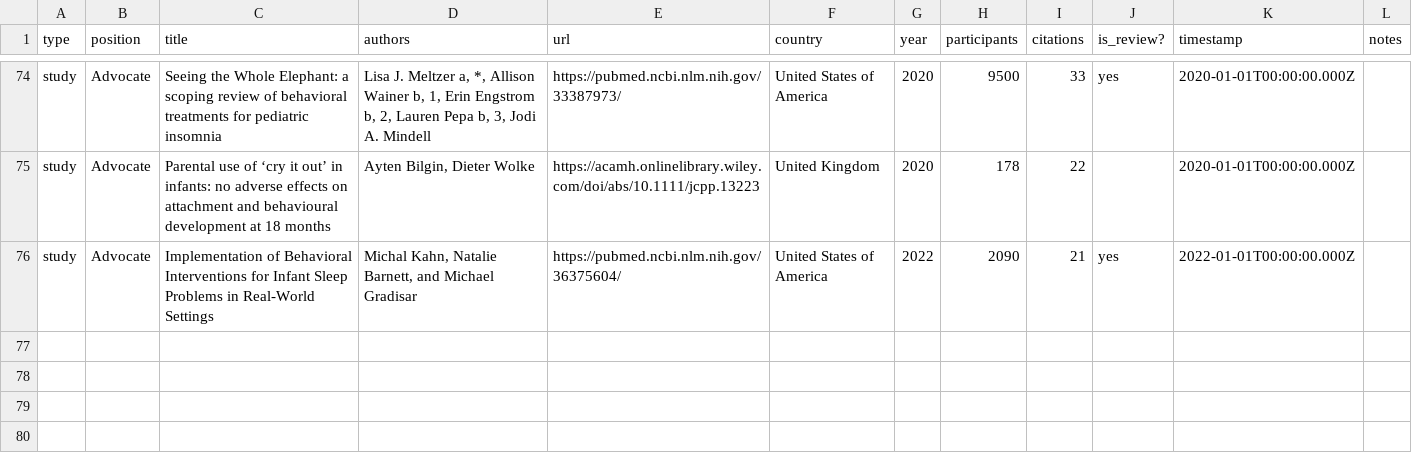
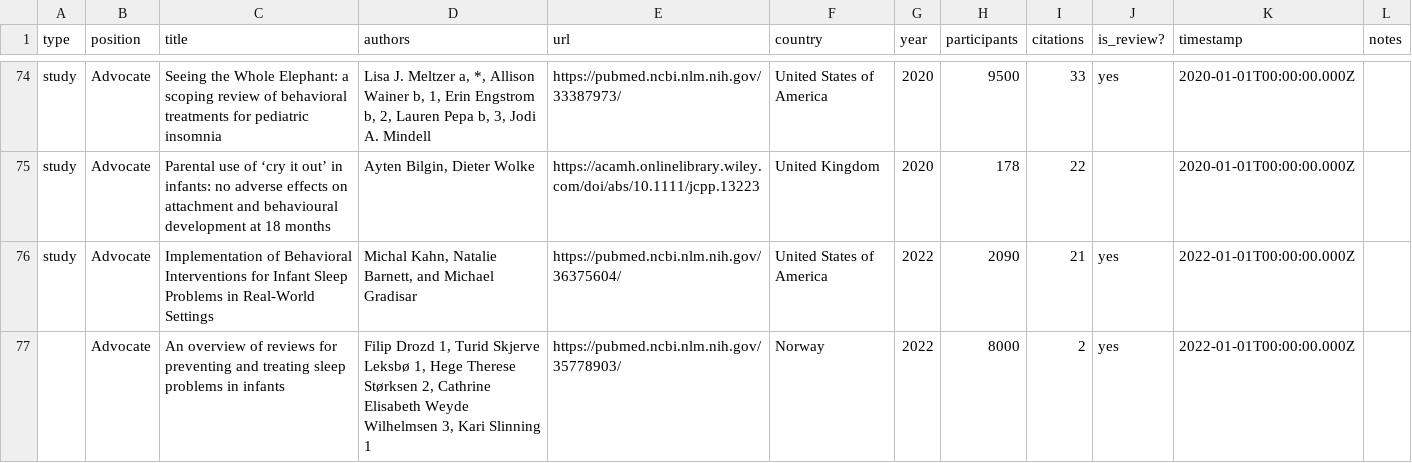
Before and after one commit to the-pudding/sleep-training, a CSV file: src/data/studies.csv, drawn as a sheet; only a part is shown, gaps mark what is left out; the diff names each change by its address in the sheet, - before the commit and + after, or states it on an @@ line.

```diff
--- a/src/data/studies.csv
+++ b/src/data/studies.csv
+row 77:  | Advocate | An overview of reviews for preventing and treating sleep problems in infants | Filip Drozd 1, Turid Skjerve Leksbø 1, Hege Therese Størksen 2, Cathrine Elisabeth Weyde Wilhelmsen 3, Kari Slinning 1 | https://pubmed.ncbi.nlm.nih.gov/35778903/ | Norway | 2022 | 8000 | 2 | yes | 2022-01-01T00:00:00.000Z
```
Also changed, not shown: 11 other files.
